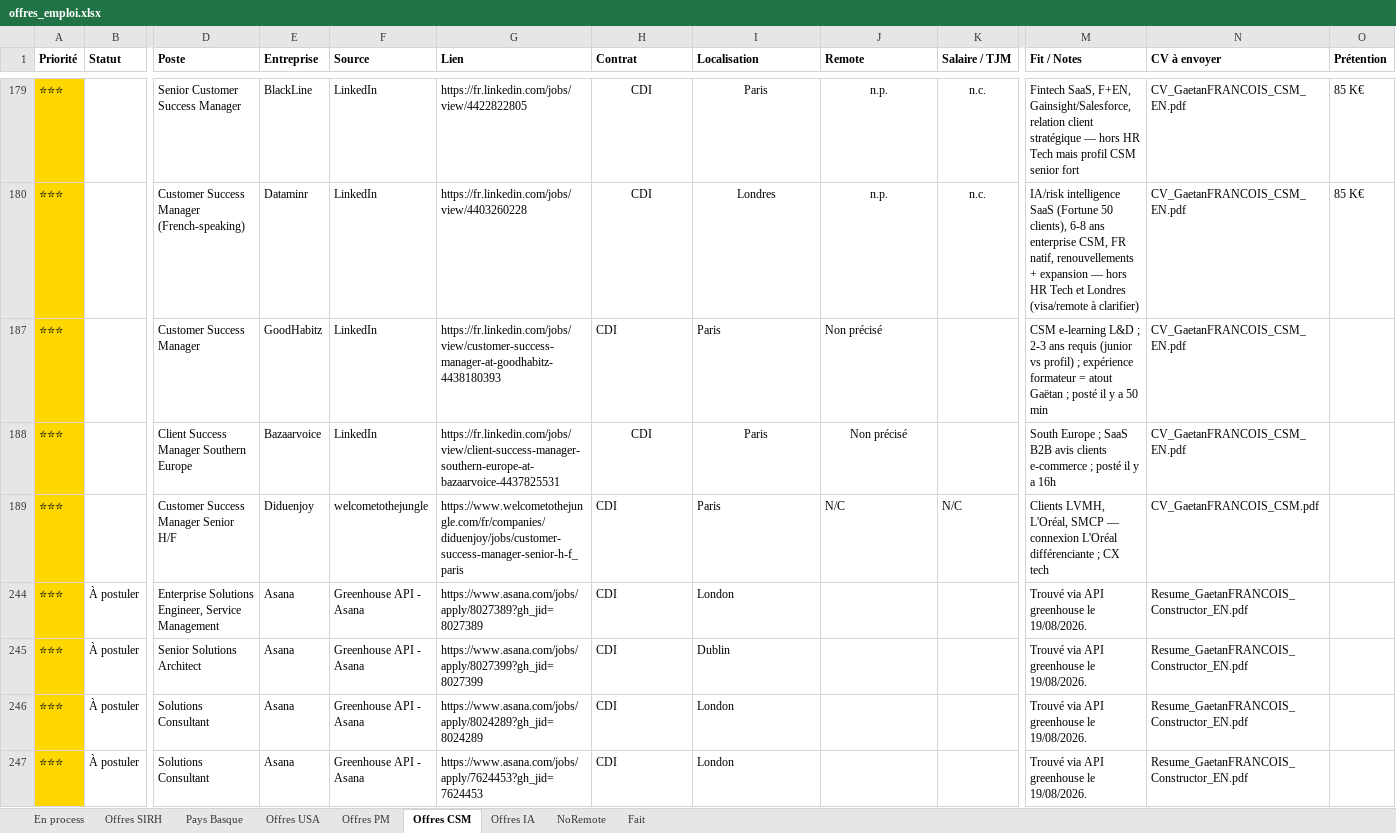
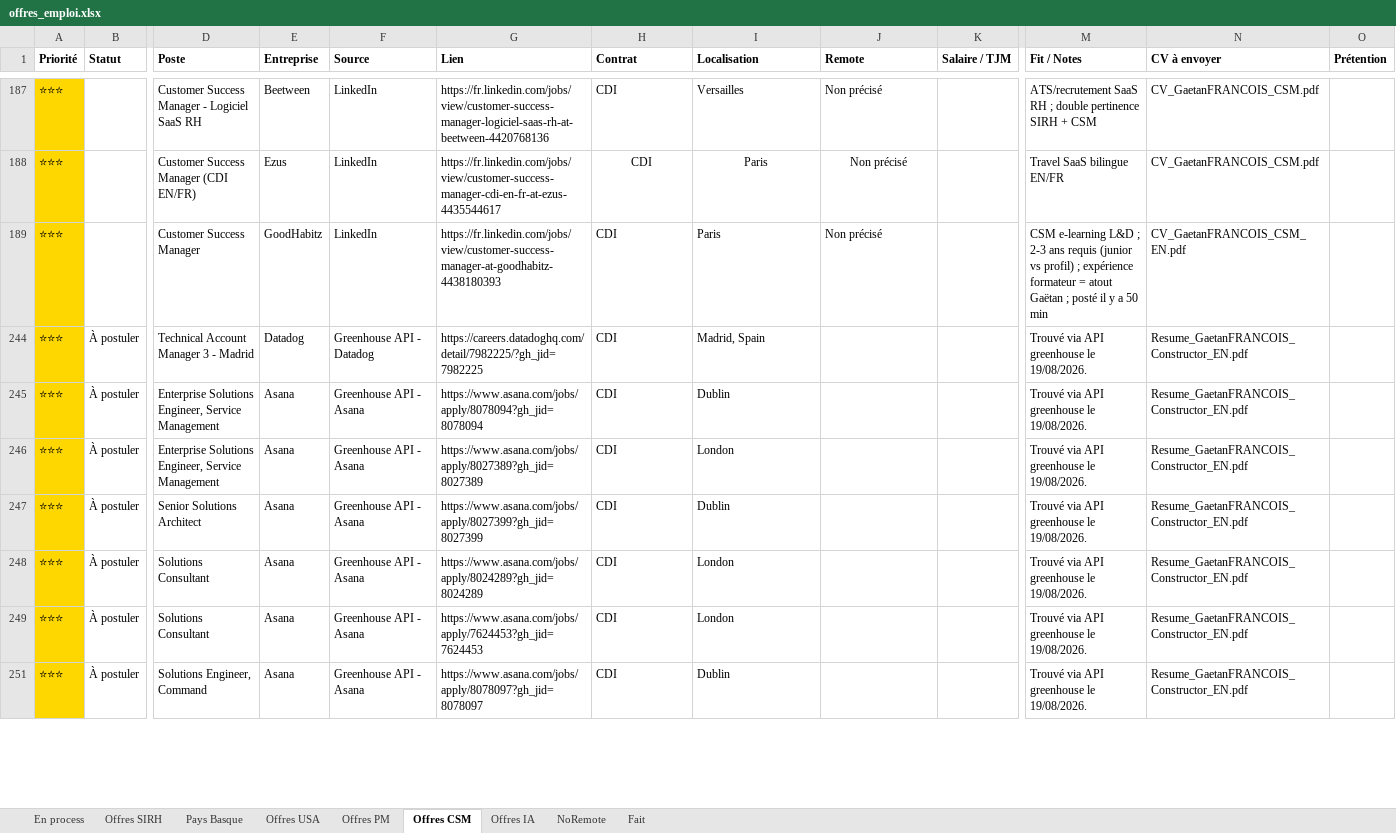
Before and after one commit to MisterZogs/recherche-taf, an Excel workbook: offres_emploi.xlsx, sheet Offres CSM, drawn as a sheet; only a part is shown, gaps mark what is left out; the shorter side is filled out with more unchanged rows; values as stored, in another font and other column widths than the file's, no borders; removed rows and columns are numbered as before the commit, all else as after; rows hold the shown columns only; the diff covers the shown part only; the diff names each change by its address in the sheet, - before the commit and + after, or states it on an @@ line.

```diff
--- a/offres_emploi.xlsx (sheet Offres CSM)
+++ b/offres_emploi.xlsx (sheet Offres CSM)
-D187 (Poste): Senior Customer Success Manager
+D187 (Poste): Customer Success Manager - Logiciel SaaS RH
-E187 (Entreprise): BlackLine
+E187 (Entreprise): Beetween
-G187 (Lien): https://fr.linkedin.com/jobs/view/4422822805
+G187 (Lien): https://fr.linkedin.com/jobs/view/customer-success-manager-logiciel-saas-rh-at-beetween-4420768136
-H187:J187 alignment: center
+H187:J187 alignment: left
-I187 (Localisation): Paris
+I187 (Localisation): Versailles
-J187:J188 (Remote): n.p.
+J187:J188 (Remote): Non précisé
-K187:K188 (Salaire / TJM): n.c.
+K187:K188 (Salaire / TJM): (empty)
-M187 (Fit / Notes): Fintech SaaS, F+EN, Gainsight/Salesforce, relation client stratégique — hors HR Tech mais profil CSM senior fort
+M187 (Fit / Notes): ATS/recrutement SaaS RH ; double pertinence SIRH + CSM
-N187:N188 (CV à envoyer): CV_GaetanFRANCOIS_CSM_EN.pdf
+N187:N188 (CV à envoyer): CV_GaetanFRANCOIS_CSM.pdf
-O187:O188 (Prétention): 85 K€
+O187:O188 (Prétention): (empty)
-D188 (Poste): Customer Success Manager (French-speaking)
+D188 (Poste): Customer Success Manager (CDI EN/FR)
-E188 (Entreprise): Dataminr
+E188 (Entreprise): Ezus
-G188 (Lien): https://fr.linkedin.com/jobs/view/4403260228
+G188 (Lien): https://fr.linkedin.com/jobs/view/customer-success-manager-cdi-en-fr-at-ezus-4435544617
-I188 (Localisation): Londres
+I188 (Localisation): Paris
-M188 (Fit / Notes): IA/risk intelligence SaaS (Fortune 50 clients), 6-8 ans enterprise CSM, FR natif, renouvellements + expansion — hors HR Tech et Londres (visa/remote à clarifier)
+M188 (Fit / Notes): Travel SaaS bilingue EN/FR
@@ row 188 hidden: ⭐⭐⭐ |  | Client Success Manager Southern Europe | Bazaarvoice | LinkedIn | https://fr.linkedin.com/jobs/view/client-success-manager-southern-europe-at-bazaarvoice-4437825531 | CDI | Paris | Non précisé |  | South Europe ; SaaS B2B avis clients e-commerce ; posté il y a 16h | CV_GaetanFRANCOIS_CSM_EN.pdf @@
@@ row 189 hidden: ⭐⭐⭐ |  | Customer Success Manager Senior H/F | Diduenjoy | welcometothejungle | https://www.welcometothejungle.com/fr/companies/diduenjoy/jobs/customer-success-manager-senior-h-f_paris | CDI | Paris | N/C | N/C | Clients LVMH, L'Oréal, SMCP — connexion L'Oréal différenciante ; CX tech | CV_GaetanFRANCOIS_CSM.pdf @@
@@ row 244 unhidden: ⭐⭐⭐ | À postuler | Technical Account Manager 3 - Madrid | Datadog | Greenhouse API - Datadog | https://careers.datadoghq.com/detail/7982225/?gh_jid=7982225 | CDI | Madrid, Spain |  |  | Trouvé via API greenhouse le 19/08/2026. | Resume_GaetanFRANCOIS_Constructor_EN.pdf @@
@@ row 245 unhidden: ⭐⭐⭐ | À postuler | Enterprise Solutions Engineer, Service Management | Asana | Greenhouse API - Asana | https://www.asana.com/jobs/apply/8078094?gh_jid=8078094 | CDI | Dublin |  |  | Trouvé via API greenhouse le 19/08/2026. | Resume_GaetanFRANCOIS_Constructor_EN.pdf @@
```
Also changed, not shown: 5 added rows, 18 hidden or unhidden rows and 86 edited cells elsewhere in this sheet, sheet Offres SIRH, hidden cells.
